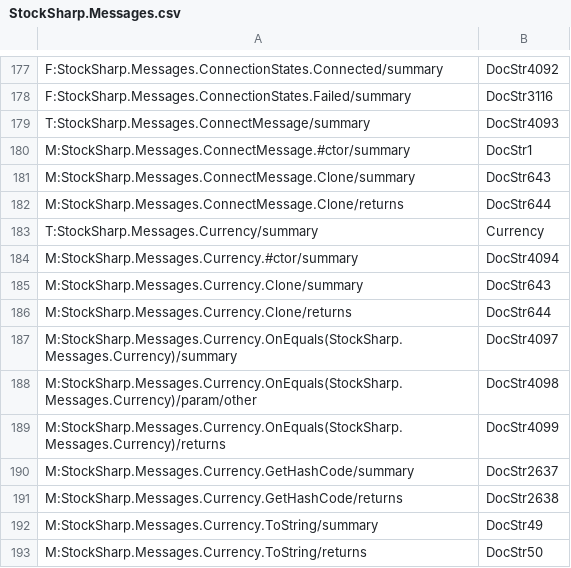
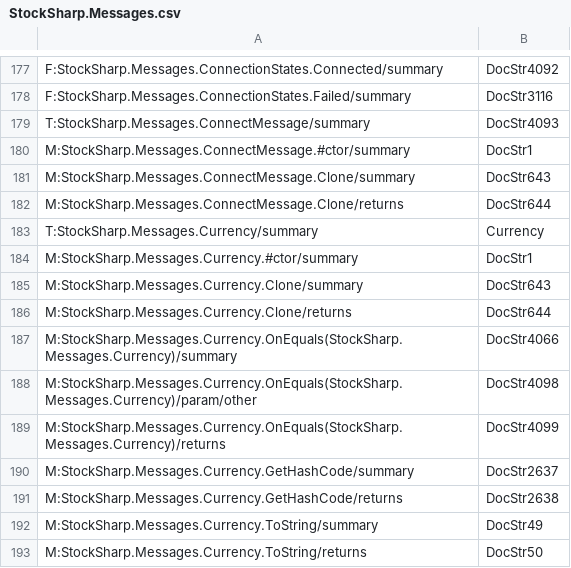
Before and after one commit to StockSharp/StockSharp, a CSV file: Localization/XmlComments/StockSharp.Messages.csv, drawn as a sheet; only a part is shown, gaps mark what is left out.

Commit message:
Xml comment fixes.

```diff
--- a/Localization/XmlComments/StockSharp.Messages.csv
+++ b/Localization/XmlComments/StockSharp.Messages.csv
@@ -183,6 +183,6 @@ M:StockSharp.Messages.ConnectMessage.Clone/returns;DocStr644
 T:StockSharp.Messages.Currency/summary;Currency
-M:StockSharp.Messages.Currency.#ctor/summary;DocStr4094
+M:StockSharp.Messages.Currency.#ctor/summary;DocStr1
 M:StockSharp.Messages.Currency.Clone/summary;DocStr643
 M:StockSharp.Messages.Currency.Clone/returns;DocStr644
-M:StockSharp.Messages.Currency.OnEquals(StockSharp.Messages.Currency)/summary;DocStr4097
+M:StockSharp.Messages.Currency.OnEquals(StockSharp.Messages.Currency)/summary;DocStr4066
 M:StockSharp.Messages.Currency.OnEquals(StockSharp.Messages.Currency)/param/other;DocStr4098
```
Also changed, not shown: Localization/XmlComments/StockSharp.Algo.Strategies.csv, Localization/XmlComments/StockSharp.Algo.csv, 6 other files.
